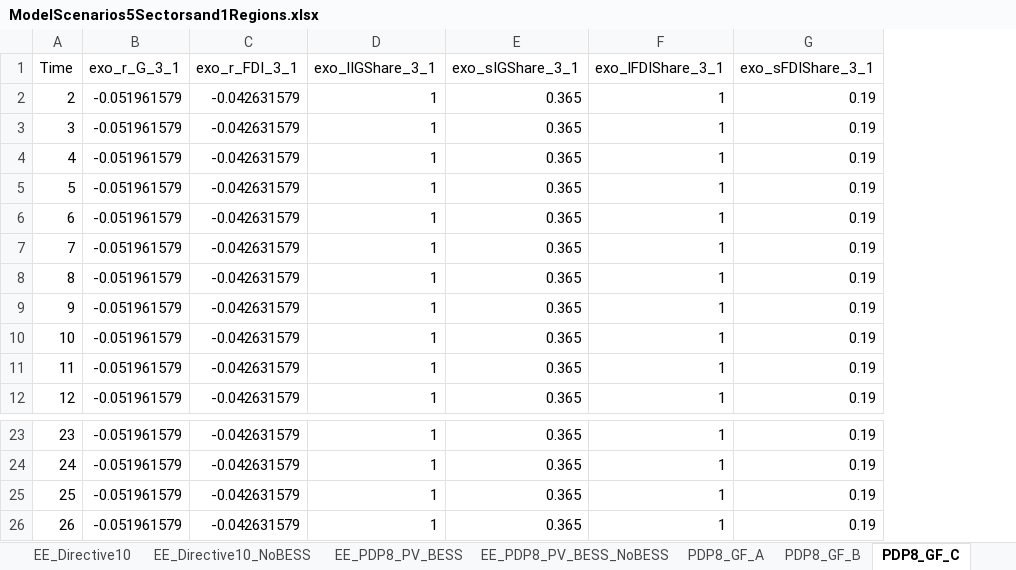
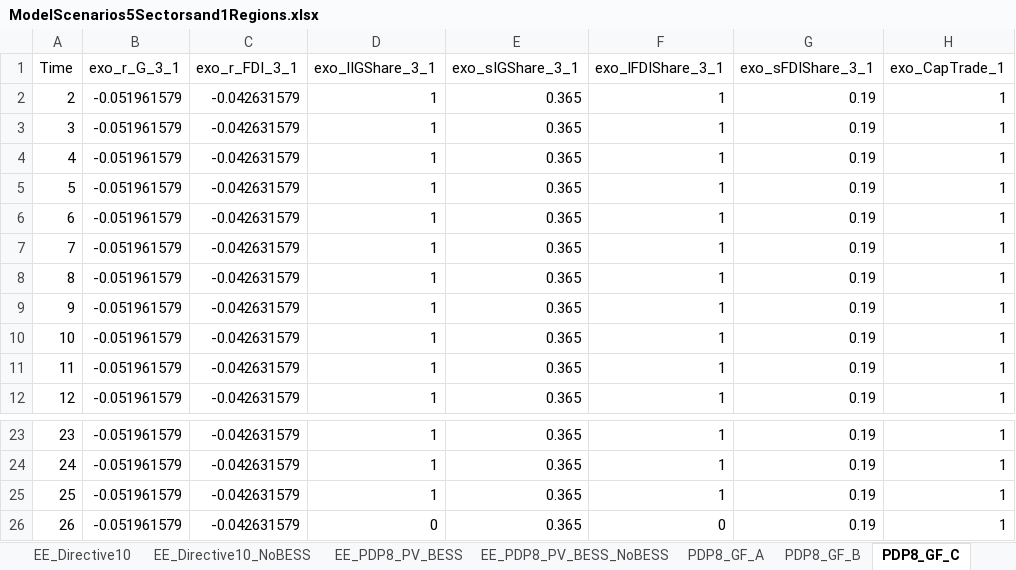
Before and after one commit to schultkr/DGE-METRIC-VietNam, an Excel workbook: Training/Day3_Calibration/ModelScenarios5Sectorsand1Regions.xlsx, sheet PDP8_GF_C, drawn as a sheet; only a part is shown, gaps mark what is left out; values as stored, in another font and other column widths than the file's, no borders; the diff names each change by its address in the sheet, - before the commit and + after, or states it on an @@ line.

```diff
--- a/Training/Day3_Calibration/ModelScenarios5Sectorsand1Regions.xlsx (sheet PDP8_GF_C)
+++ b/Training/Day3_Calibration/ModelScenarios5Sectorsand1Regions.xlsx (sheet PDP8_GF_C)
+column H (exo_CapTrade_1), rows 2-12: all 1; rows 23-26: all 1
-D26 (exo_lIGShare_3_1): 1
+D26 (exo_lIGShare_3_1): 0
-F26 (exo_lFDIShare_3_1): 1
+F26 (exo_lFDIShare_3_1): 0
```
Also changed, not shown: sheet PDP8_GF_A, sheet NZ_GF_A, sheet NZ_GF_C, sheet PDP8_GF_B, sheet NZ_GF_B, Training/Day3_Calibration/ModelBaseline5Sectorsand1Regions.xlsx, 53 other files.
